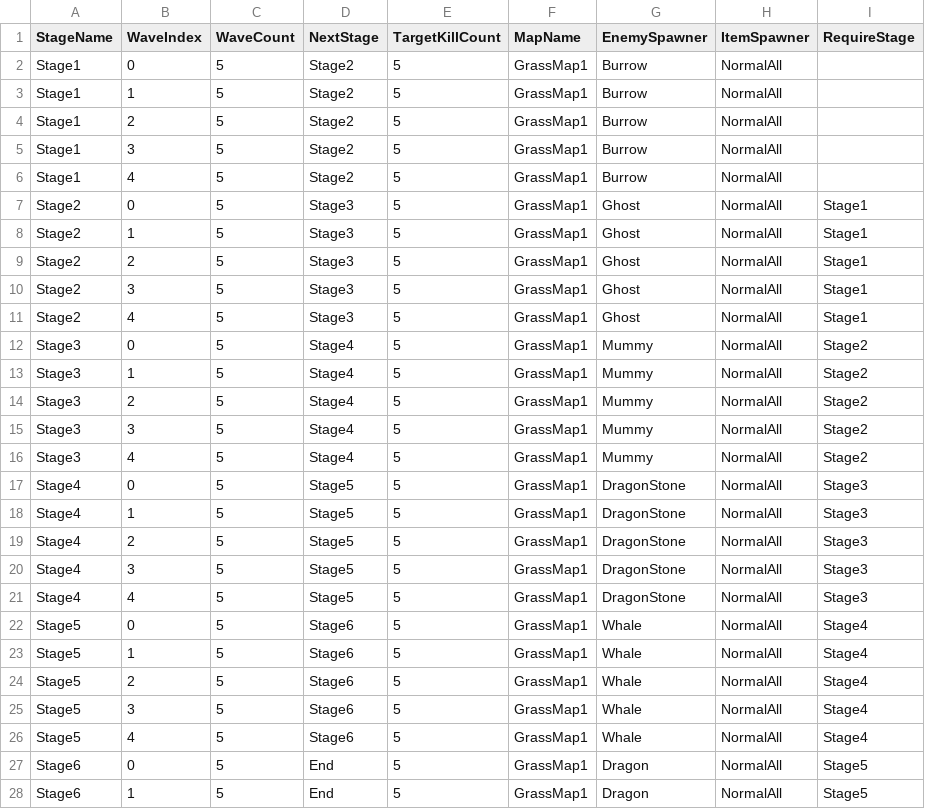
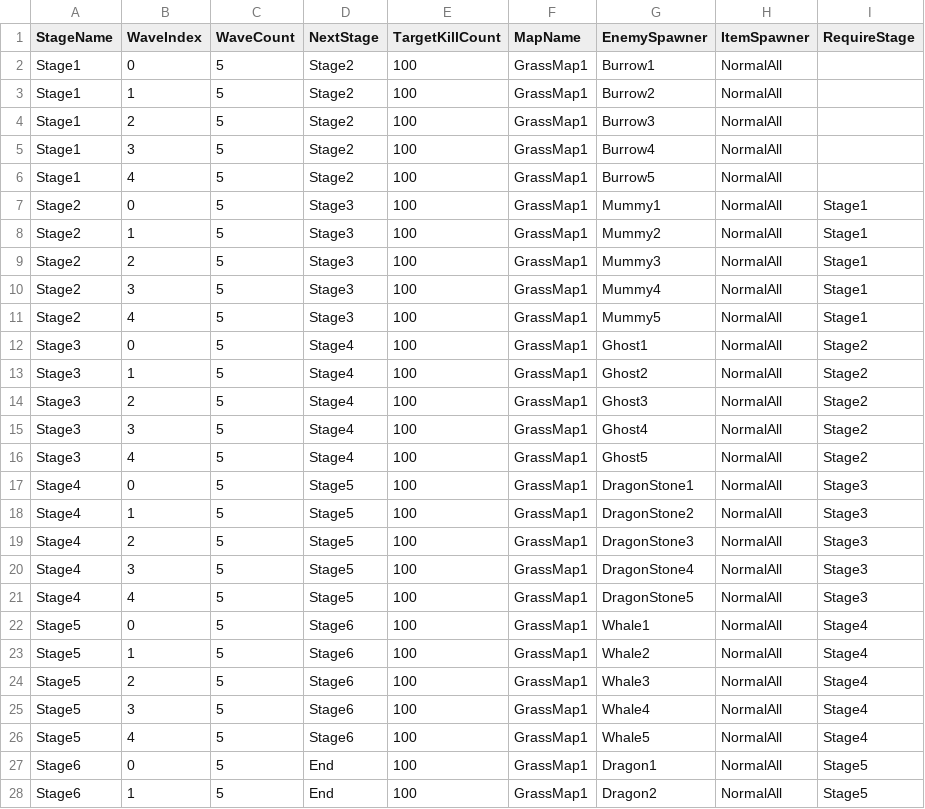
Before and after one commit to bsj2234/IdleHeaven, a CSV file: Assets/Resources/Datas/stage_data.csv, drawn as a sheet; only a part is shown; the diff covers the shown part only.

```diff
--- a/Assets/Resources/Datas/stage_data.csv
+++ b/Assets/Resources/Datas/stage_data.csv
@@ -1,28 +1,28 @@
 StageName,WaveIndex,WaveCount,NextStage,TargetKillCount,MapName,EnemySpawner,ItemSpawner,RequireStage
-Stage1,0,5,Stage2,5,GrassMap1,Burrow,NormalAll,
-Stage1,1,5,Stage2,5,GrassMap1,Burrow,NormalAll,
-Stage1,2,5,Stage2,5,GrassMap1,Burrow,NormalAll,
-Stage1,3,5,Stage2,5,GrassMap1,Burrow,NormalAll,
-Stage1,4,5,Stage2,5,GrassMap1,Burrow,NormalAll,
-Stage2,0,5,Stage3,5,GrassMap1,Ghost,NormalAll,Stage1
-Stage2,1,5,Stage3,5,GrassMap1,Ghost,NormalAll,Stage1
-Stage2,2,5,Stage3,5,GrassMap1,Ghost,NormalAll,Stage1
-Stage2,3,5,Stage3,5,GrassMap1,Ghost,NormalAll,Stage1
-Stage2,4,5,Stage3,5,GrassMap1,Ghost,NormalAll,Stage1
-Stage3,0,5,Stage4,5,GrassMap1,Mummy,NormalAll,Stage2
-Stage3,1,5,Stage4,5,GrassMap1,Mummy,NormalAll,Stage2
-Stage3,2,5,Stage4,5,GrassMap1,Mummy,NormalAll,Stage2
-Stage3,3,5,Stage4,5,GrassMap1,Mummy,NormalAll,Stage2
-Stage3,4,5,Stage4,5,GrassMap1,Mummy,NormalAll,Stage2
-Stage4,0,5,Stage5,5,GrassMap1,DragonStone,NormalAll,Stage3
-Stage4,1,5,Stage5,5,GrassMap1,DragonStone,NormalAll,Stage3
-Stage4,2,5,Stage5,5,GrassMap1,DragonStone,NormalAll,Stage3
-Stage4,3,5,Stage5,5,GrassMap1,DragonStone,NormalAll,Stage3
-Stage4,4,5,Stage5,5,GrassMap1,DragonStone,NormalAll,Stage3
-Stage5,0,5,Stage6,5,GrassMap1,Whale,NormalAll,Stage4
-Stage5,1,5,Stage6,5,GrassMap1,Whale,NormalAll,Stage4
-Stage5,2,5,Stage6,5,GrassMap1,Whale,NormalAll,Stage4
-Stage5,3,5,Stage6,5,GrassMap1,Whale,NormalAll,Stage4
-Stage5,4,5,Stage6,5,GrassMap1,Whale,NormalAll,Stage4
-Stage6,0,5,End,5,GrassMap1,Dragon,NormalAll,Stage5
-Stage6,1,5,End,5,GrassMap1,Dragon,NormalAll,Stage5
+Stage1,0,5,Stage2,100,GrassMap1,Burrow1,NormalAll,
+Stage1,1,5,Stage2,100,GrassMap1,Burrow2,NormalAll,
+Stage1,2,5,Stage2,100,GrassMap1,Burrow3,NormalAll,
+Stage1,3,5,Stage2,100,GrassMap1,Burrow4,NormalAll,
+Stage1,4,5,Stage2,100,GrassMap1,Burrow5,NormalAll,
+Stage2,0,5,Stage3,100,GrassMap1,Mummy1,NormalAll,Stage1
+Stage2,1,5,Stage3,100,GrassMap1,Mummy2,NormalAll,Stage1
+Stage2,2,5,Stage3,100,GrassMap1,Mummy3,NormalAll,Stage1
+Stage2,3,5,Stage3,100,GrassMap1,Mummy4,NormalAll,Stage1
+Stage2,4,5,Stage3,100,GrassMap1,Mummy5,NormalAll,Stage1
+Stage3,0,5,Stage4,100,GrassMap1,Ghost1,NormalAll,Stage2
+Stage3,1,5,Stage4,100,GrassMap1,Ghost2,NormalAll,Stage2
+Stage3,2,5,Stage4,100,GrassMap1,Ghost3,NormalAll,Stage2
+Stage3,3,5,Stage4,100,GrassMap1,Ghost4,NormalAll,Stage2
+Stage3,4,5,Stage4,100,GrassMap1,Ghost5,NormalAll,Stage2
+Stage4,0,5,Stage5,100,GrassMap1,DragonStone1,NormalAll,Stage3
+Stage4,1,5,Stage5,100,GrassMap1,DragonStone2,NormalAll,Stage3
+Stage4,2,5,Stage5,100,GrassMap1,DragonStone3,NormalAll,Stage3
+Stage4,3,5,Stage5,100,GrassMap1,DragonStone4,NormalAll,Stage3
+Stage4,4,5,Stage5,100,GrassMap1,DragonStone5,NormalAll,Stage3
+Stage5,0,5,Stage6,100,GrassMap1,Whale1,NormalAll,Stage4
+Stage5,1,5,Stage6,100,GrassMap1,Whale2,NormalAll,Stage4
+Stage5,2,5,Stage6,100,GrassMap1,Whale3,NormalAll,Stage4
+Stage5,3,5,Stage6,100,GrassMap1,Whale4,NormalAll,Stage4
+Stage5,4,5,Stage6,100,GrassMap1,Whale5,NormalAll,Stage4
+Stage6,0,5,End,100,GrassMap1,Dragon1,NormalAll,Stage5
+Stage6,1,5,End,100,GrassMap1,Dragon2,NormalAll,Stage5
```
Also changed, not shown: 6 edited cells elsewhere in this file, Assets/Resources/Datas/item_data.csv, 2 other files.
